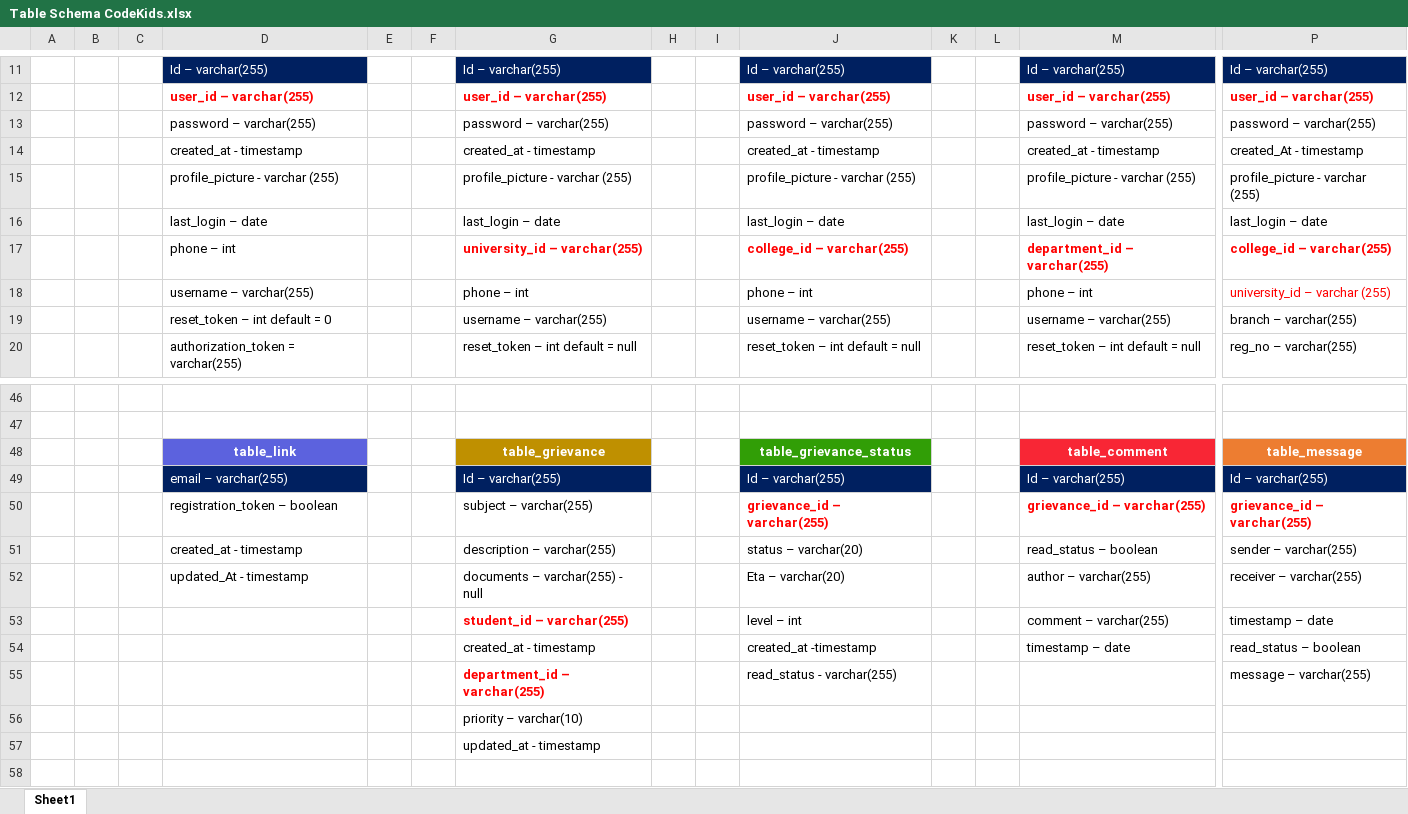
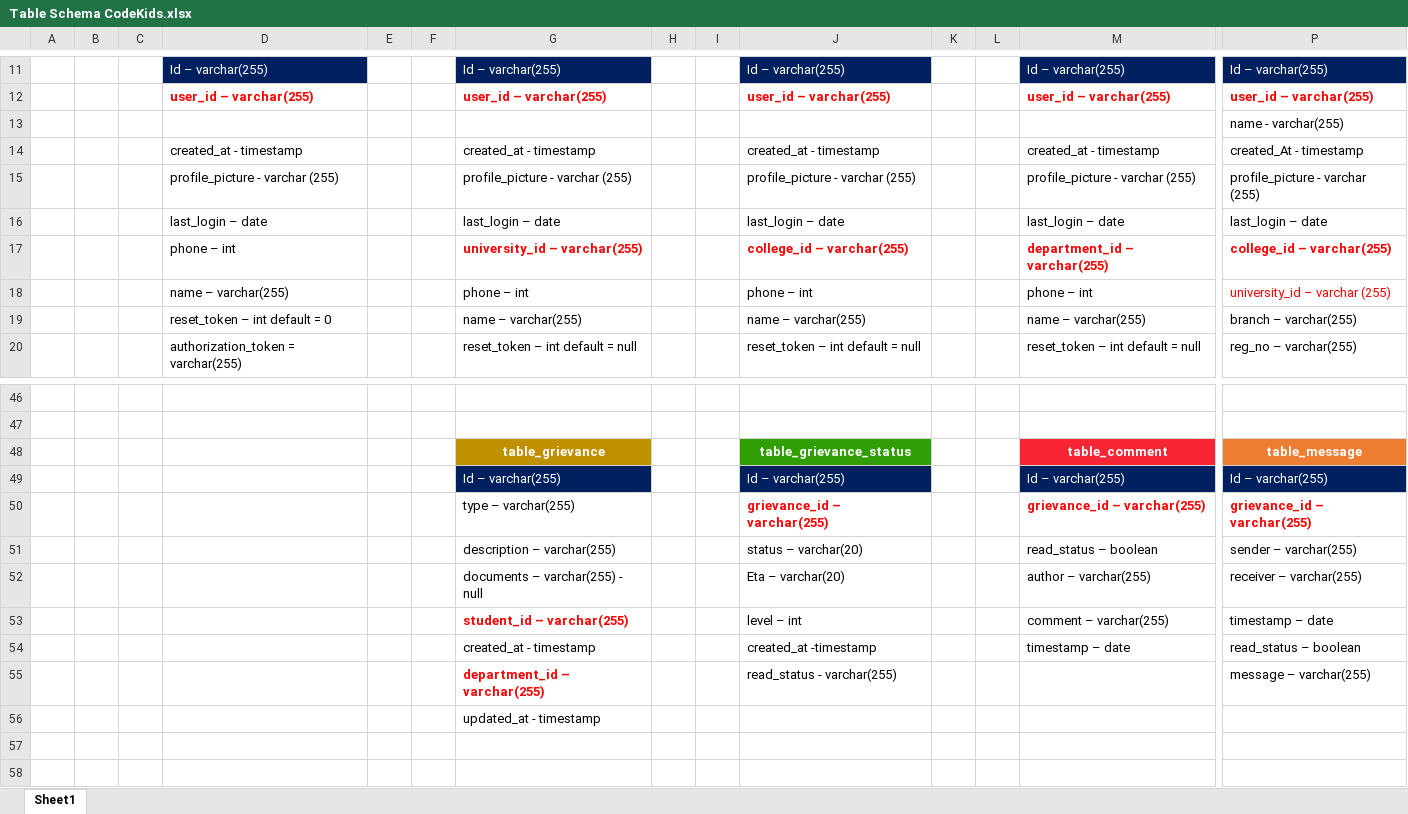
Before and after one commit to ruchipareek5/team-code-kids, an Excel workbook: Database Schema/Table Schema CodeKids.xlsx, sheet Sheet1, drawn as a sheet; only a part is shown, gaps mark what is left out; values as stored, in another font and other column widths than the file's, no borders; removed rows and columns are numbered as before the commit, all else as after; rows hold the shown columns only; the diff covers the shown part only; the diff names each change by its address in the sheet, - before the commit and + after, or states it on an @@ line.

```diff
--- a/Database Schema/Table Schema CodeKids.xlsx (sheet Sheet1)
+++ b/Database Schema/Table Schema CodeKids.xlsx (sheet Sheet1)
-row 13:  |  |  | password – varchar(255) |  |  | password – varchar(255) |  |  | password – varchar(255) |  |  | password – varchar(255) | password – varchar(255)
+row 13:  |  |  |  |  |  |  |  |  |  |  |  |  | name - varchar(255)
-D18: username – varchar(255)
+D18: name – varchar(255)
-G19: username – varchar(255)
+G19: name – varchar(255)
-J19: username – varchar(255)
+J19: name – varchar(255)
-M19: username – varchar(255)
+M19: name – varchar(255)
-D48: table_link
+D48: (empty)
-D48 fill: #5C62DE
+D48 fill: none
-D49: email – varchar(255)
+D49: (empty)
-D49 fill: #002060
+D49 fill: none
-D50: registration_token – boolean
+D50: (empty)
-G50: subject – varchar(255)
+G50: type – varchar(255)
-D51: created_at - timestamp
+D51: (empty)
-D52: updated_At - timestamp
+D52: (empty)
-row 56:  |  |  |  |  |  | priority – varchar(10)
+row 57: (empty)
```
Also changed, not shown: 24 removed rows elsewhere in this sheet.
